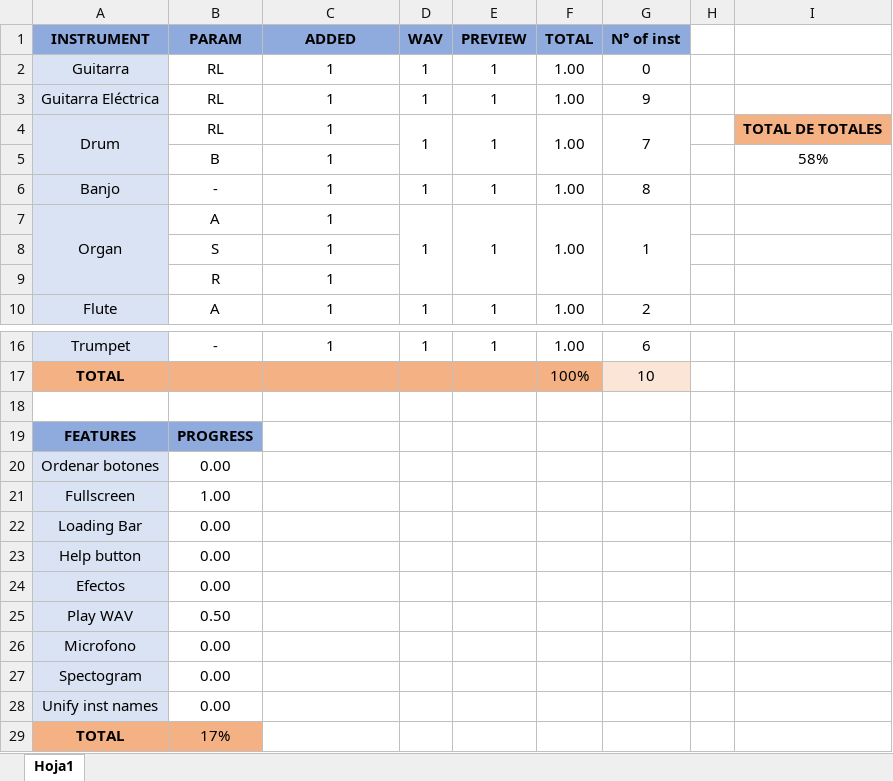
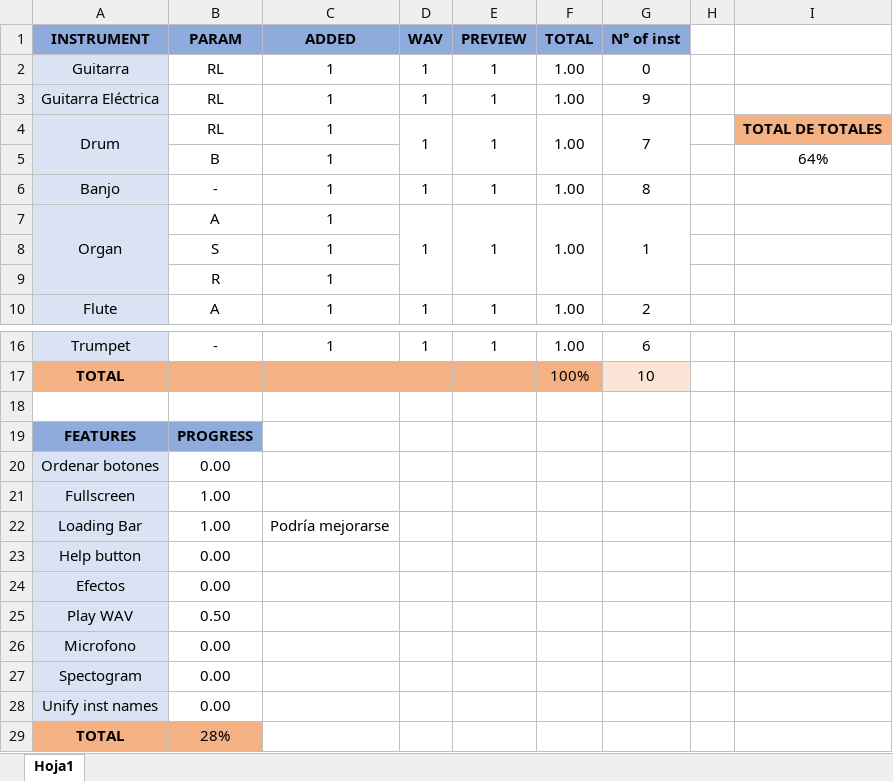
Before and after one commit to tlondero/ASSD, an Excel workbook: TP2/GUI-Synth/PROGRESO.xlsx, sheet Hoja1, drawn as a sheet; only a part is shown, gaps mark what is left out; values as stored, in another font and other column widths than the file's, no borders; the diff names each change by its address in the sheet, - before the commit and + after, or states it on an @@ line.

```diff
--- a/TP2/GUI-Synth/PROGRESO.xlsx (sheet Hoja1)
+++ b/TP2/GUI-Synth/PROGRESO.xlsx (sheet Hoja1)
-I5: 58%
+I5: 64%
-B22 (PARAM): 0.00
+B22 (PARAM): 1.00
-C22 (ADDED): (empty)
+C22 (ADDED): Podría mejorarse
-B29 (PARAM): 17%
+B29 (PARAM): 28%
```
Also changed, not shown: 3 other files.
